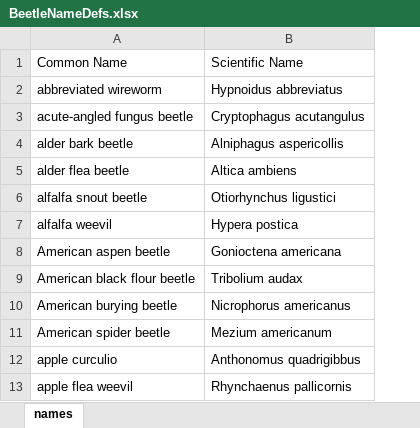
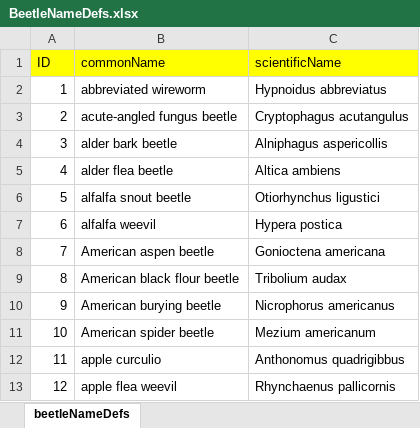
Before and after one commit to Recursiveanomaly/ld35, an Excel workbook: UnityProject/LD35/Assets/StaticDefinitions/BeetleNameDefs.xlsx, sheet beetleNameDefs, drawn as a sheet; only a part is shown; values as stored, in another font and other column widths than the file's, no borders; addresses are those after the commit; the diff names each change by its address in the sheet, - before the commit and + after, or states it on an @@ line.

```diff
--- a/UnityProject/LD35/Assets/StaticDefinitions/BeetleNameDefs.xlsx (sheet beetleNameDefs)
+++ b/UnityProject/LD35/Assets/StaticDefinitions/BeetleNameDefs.xlsx (sheet beetleNameDefs)
-sheet tab: names
+sheet tab: beetleNameDefs
+column A (ID), rows 2-13: 1 | 2 | 3 | 4 | 5 | 6 | 7 | 8 | 9 | 10 | 11 | 12
-B1: Common Name
+B1: commonName
-B1:C1 fill: none
+B1:C1 fill: #FFFF00
-C1: Scientific Name
+C1: scientificName
```
Also changed, not shown: 18 other files.
